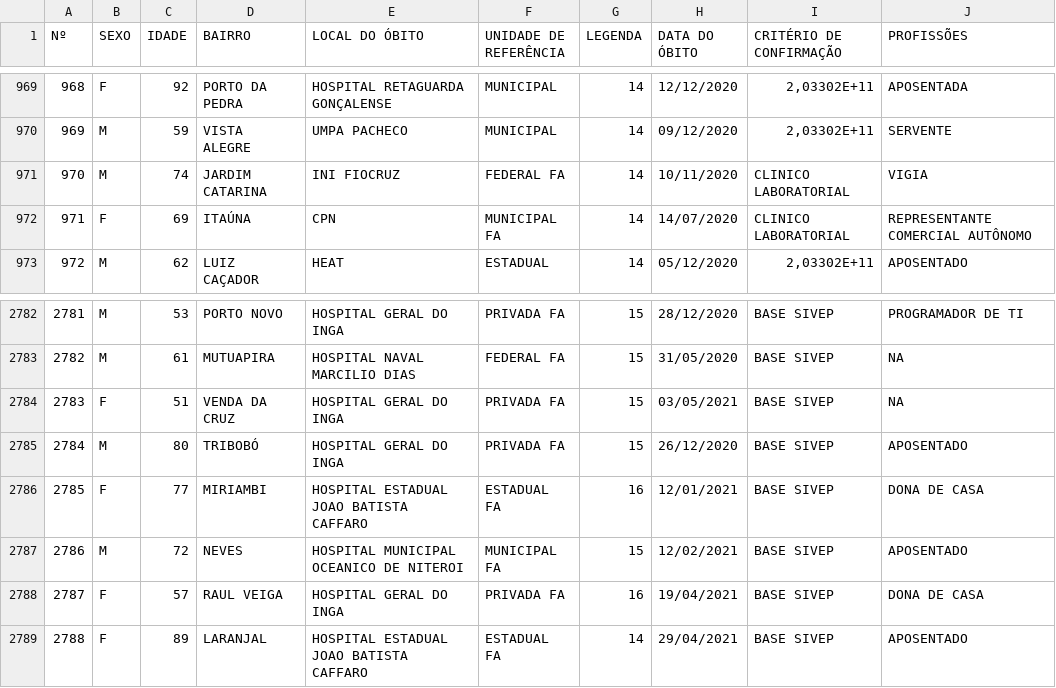
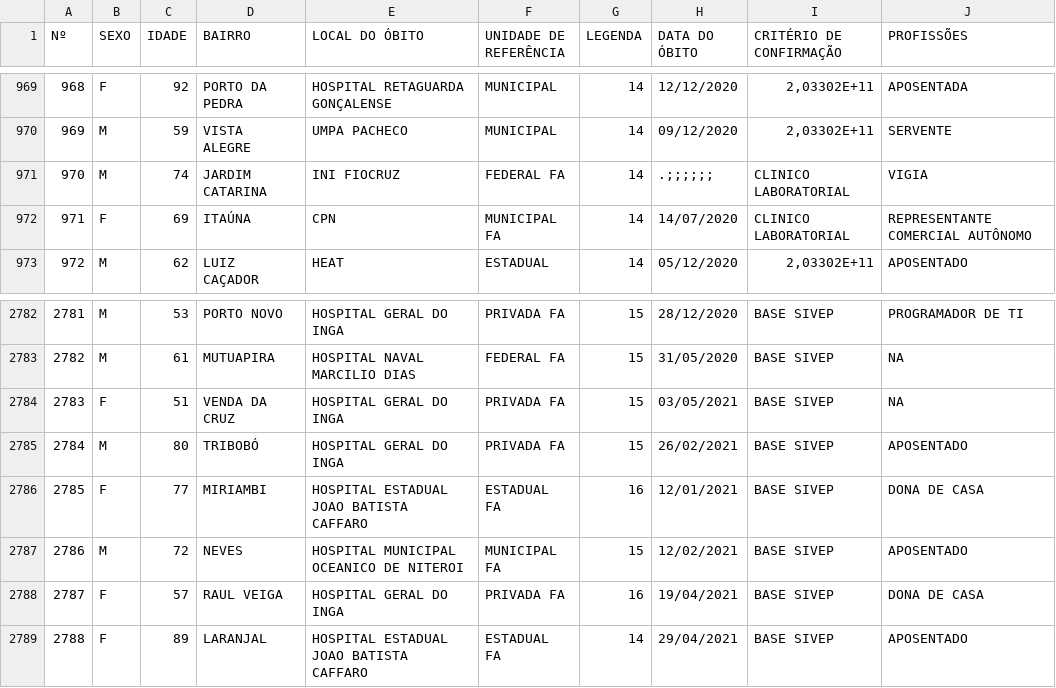
Before and after one commit to caiobuenoleite/testesite, a CSV file: datasets/ÓBITOS COVID 19 -2020 - 2021.csv, drawn as a sheet; only a part is shown, gaps mark what is left out.

```diff
--- a/datasets/ÓBITOS COVID 19 -2020 - 2021.csv
+++ b/datasets/ÓBITOS COVID 19 -2020 - 2021.csv
@@ -971,3 +971,3 @@
 969;M;59;VISTA ALEGRE;UMPA PACHECO;MUNICIPAL;14;09/12/2020;2,03302E+11;SERVENTE
-970;M;74;JARDIM CATARINA;INI FIOCRUZ;FEDERAL FA;14;10/11/2020;CLINICO LABORATORIAL;VIGIA
+970;M;74;JARDIM CATARINA;INI FIOCRUZ;FEDERAL FA;14;".;;;;;;";CLINICO LABORATORIAL;VIGIA
 971;F;69;ITAÚNA ;CPN ;MUNICIPAL FA;14;14/07/2020;CLINICO LABORATORIAL;REPRESENTANTE COMERCIAL AUTÔNOMO
@@ -2785,3 +2785,3 @@
 2783;F;51;VENDA DA CRUZ;HOSPITAL GERAL DO INGA;PRIVADA FA;15;03/05/2021;BASE SIVEP;NA
-2784;M;80;TRIBOBÓ;HOSPITAL GERAL DO INGA;PRIVADA FA;15;26/12/2020;BASE SIVEP;APOSENTADO
+2784;M;80;TRIBOBÓ;HOSPITAL GERAL DO INGA;PRIVADA FA;15;26/02/2021;BASE SIVEP;APOSENTADO
 2785;F;77;MIRIAMBI;HOSPITAL ESTADUAL JOAO BATISTA CAFFARO;ESTADUAL FA;16;12/01/2021;BASE SIVEP;DONA DE CASA
```
Also changed, not shown: 1 other file.
